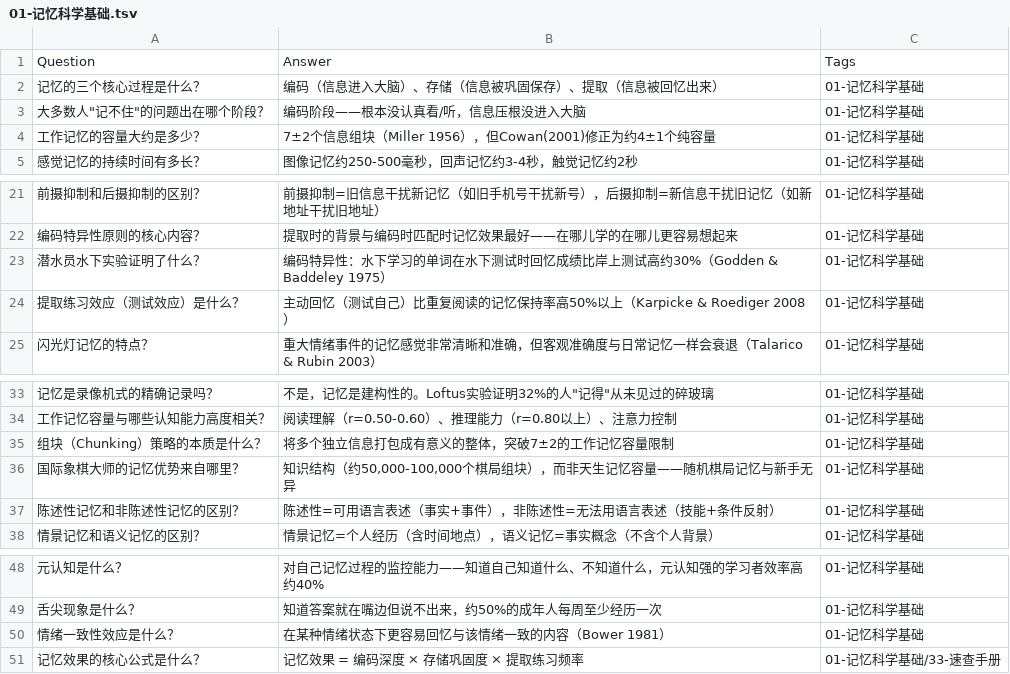
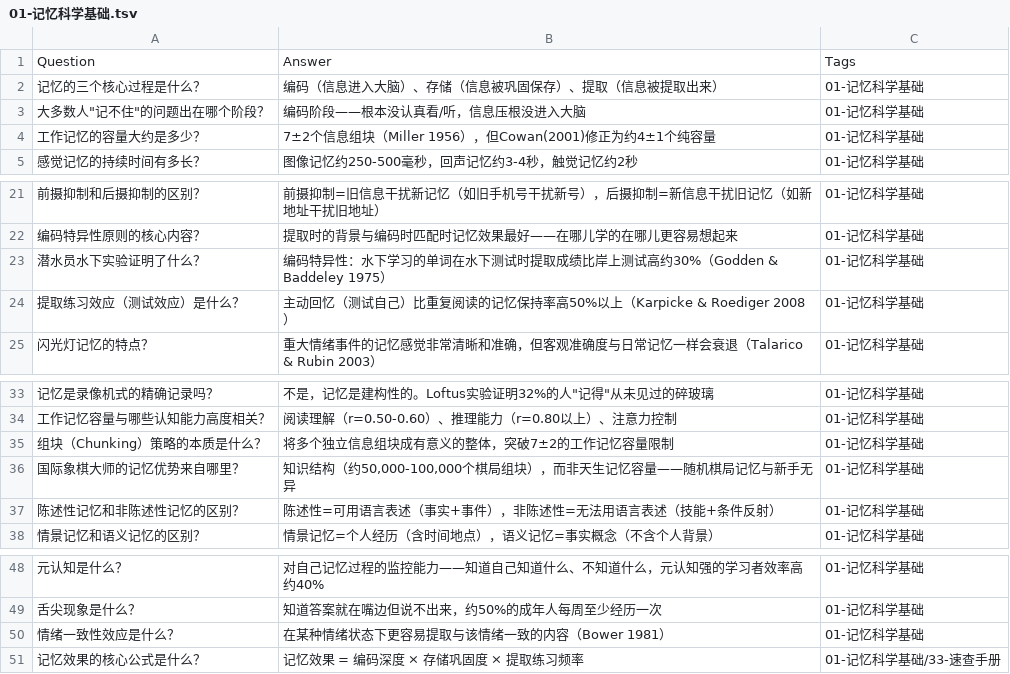
Before and after one commit to brother2050/memory-guide, a TSV file: anki/01-记忆科学基础.tsv, drawn as a sheet; only a part is shown, gaps mark what is left out; the diff names each change by its address in the sheet, - before the commit and + after, or states it on an @@ line.

```diff
--- a/anki/01-记忆科学基础.tsv
+++ b/anki/01-记忆科学基础.tsv
-B2: 编码（信息进入大脑）、存储（信息被巩固保存）、提取（信息被回忆出来）
+B2: 编码（信息进入大脑）、存储（信息被巩固保存）、提取（信息被提取出来）
-B23: …下测试时回忆成绩比岸…
+B23: …下测试时提取成绩比岸…
-B35: 将多个独立信息打包成有意义的整体，突破7±2的工作记忆容量限制
+B35: 将多个独立信息组块成有意义的整体，突破7±2的工作记忆容量限制
-B50: 在某种情绪状态下更容易回忆与该情绪一致的内容（Bower 1981）
+B50: 在某种情绪状态下更容易提取与该情绪一致的内容（Bower 1981）
```
Also changed, not shown: anki/01-数字记忆.tsv, anki/02-扑克牌记忆.tsv, 45 other files.
